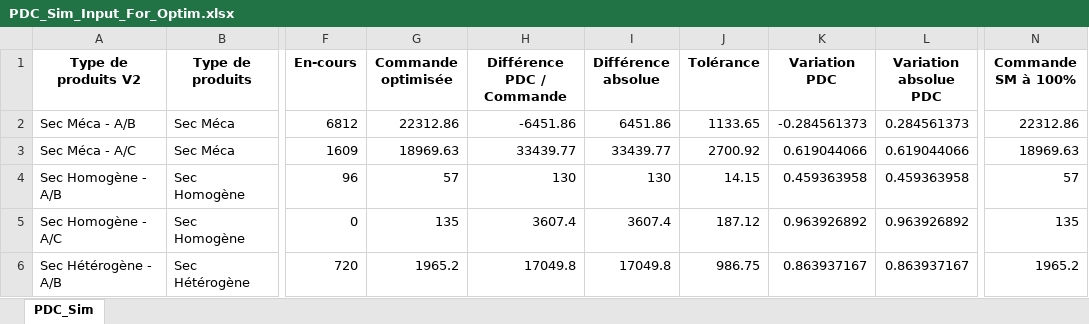
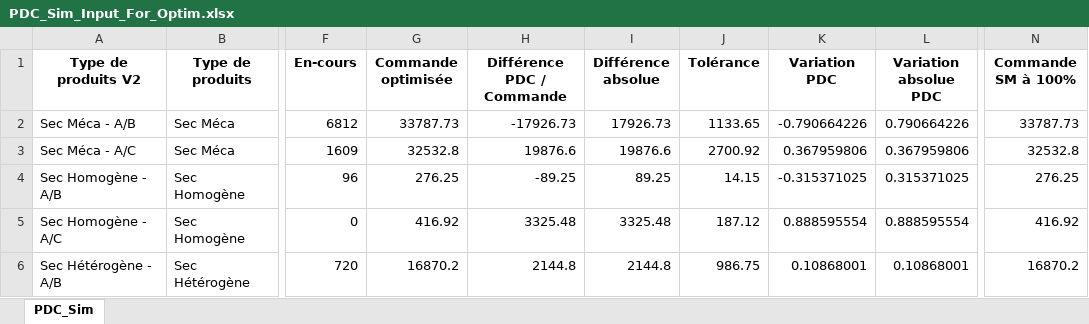
Before and after one commit to Deeplearningcodee/Outil_de_lissage, an Excel workbook: PDC_Sim_Input_For_Optim.xlsx, sheet PDC_Sim, drawn as a sheet; only a part is shown, gaps mark what is left out; values as stored, in another font and other column widths than the file's, no borders; the diff covers the shown part only; the diff names each change by its address in the sheet, - before the commit and + after, or states it on an @@ line.

```diff
--- a/PDC_Sim_Input_For_Optim.xlsx (sheet PDC_Sim)
+++ b/PDC_Sim_Input_For_Optim.xlsx (sheet PDC_Sim)
-G2 (Commande optimisée): 22312.86
+G2 (Commande optimisée): 33787.73
-H2 (Différence PDC / Commande): -6451.86
+H2 (Différence PDC / Commande): -17926.73
-I2 (Différence absolue): 6451.86
+I2 (Différence absolue): 17926.73
-K2 (Variation PDC): -0.284561373
+K2 (Variation PDC): -0.790664226
-L2 (Variation absolue PDC): 0.284561373
+L2 (Variation absolue PDC): 0.790664226
-N2 (Commande SM à 100%): 22312.86
+N2 (Commande SM à 100%): 33787.73
-G3 (Commande optimisée): 18969.63
+G3 (Commande optimisée): 32532.8
-H3 (Différence PDC / Commande): 33439.77
+H3 (Différence PDC / Commande): 19876.6
-I3 (Différence absolue): 33439.77
+I3 (Différence absolue): 19876.6
-K3 (Variation PDC): 0.619044066
+K3 (Variation PDC): 0.367959806
-L3 (Variation absolue PDC): 0.619044066
+L3 (Variation absolue PDC): 0.367959806
-N3 (Commande SM à 100%): 18969.63
+N3 (Commande SM à 100%): 32532.8
-G4 (Commande optimisée): 57
+G4 (Commande optimisée): 276.25
-H4 (Différence PDC / Commande): 130
+H4 (Différence PDC / Commande): -89.25
-I4 (Différence absolue): 130
+I4 (Différence absolue): 89.25
-K4 (Variation PDC): 0.459363958
+K4 (Variation PDC): -0.315371025
-L4 (Variation absolue PDC): 0.459363958
+L4 (Variation absolue PDC): 0.315371025
-N4 (Commande SM à 100%): 57
+N4 (Commande SM à 100%): 276.25
-G5 (Commande optimisée): 135
+G5 (Commande optimisée): 416.92
-H5 (Différence PDC / Commande): 3607.4
+H5 (Différence PDC / Commande): 3325.48
-I5 (Différence absolue): 3607.4
+I5 (Différence absolue): 3325.48
-K5 (Variation PDC): 0.963926892
+K5 (Variation PDC): 0.888595554
-L5 (Variation absolue PDC): 0.963926892
+L5 (Variation absolue PDC): 0.888595554
-N5 (Commande SM à 100%): 135
+N5 (Commande SM à 100%): 416.92
-G6 (Commande optimisée): 1965.2
+G6 (Commande optimisée): 16870.2
-H6 (Différence PDC / Commande): 17049.8
+H6 (Différence PDC / Commande): 2144.8
-I6 (Différence absolue): 17049.8
+I6 (Différence absolue): 2144.8
-K6 (Variation PDC): 0.863937167
+K6 (Variation PDC): 0.10868001
-L6 (Variation absolue PDC): 0.863937167
+L6 (Variation absolue PDC): 0.10868001
-N6 (Commande SM à 100%): 1965.2
+N6 (Commande SM à 100%): 16870.2
```
Also changed, not shown: 24 edited cells elsewhere in this sheet, PDC_Sim_Optimized_Python.xlsx, 18 other files.
